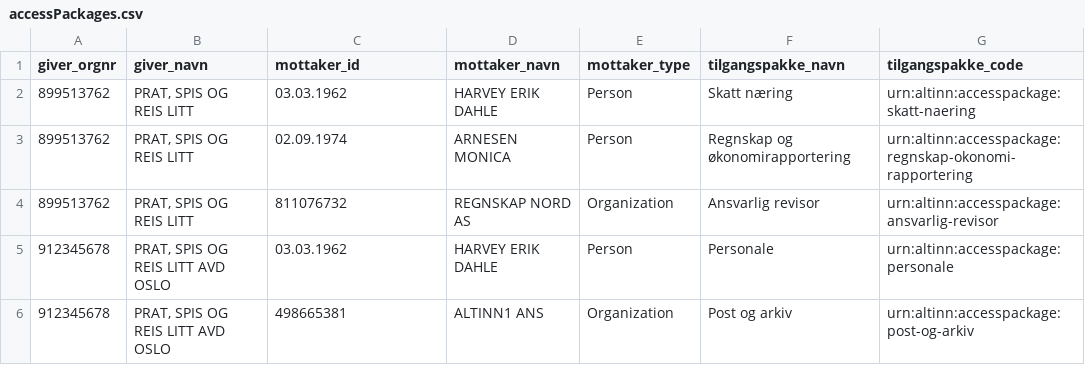
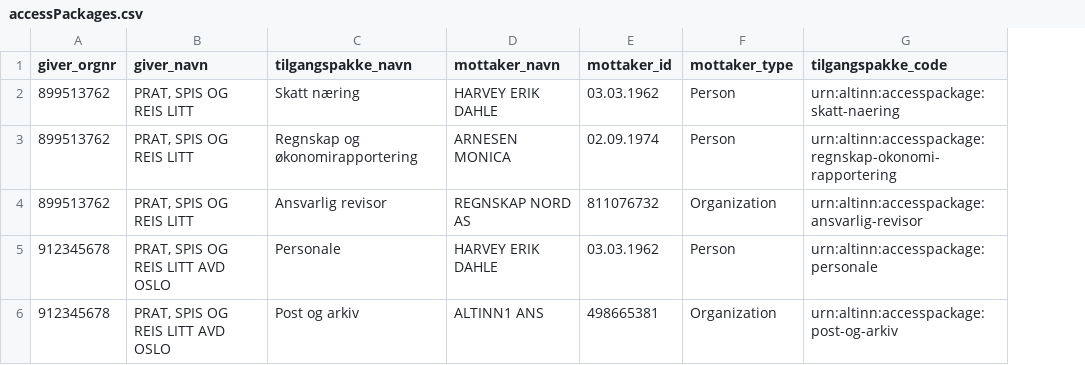
Before and after one commit to Altinn/altinn-access-management-frontend, a CSV file: backend/src/Altinn.AccessManagement.UI/Altinn.AccessManagement.UI.Tests/Data/Examples/DelegationExportFiles/accessPackages.csv, drawn as a sheet; removed rows and columns are numbered as before the commit, all else as after; the diff names each change by its address in the sheet, - before the commit and + after, or states it on an @@ line.

```diff
--- a/backend/src/Altinn.AccessManagement.UI/Altinn.AccessManagement.UI.Tests/Data/Examples/DelegationExportFiles/accessPackages.csv
+++ b/backend/src/Altinn.AccessManagement.UI/Altinn.AccessManagement.UI.Tests/Data/Examples/DelegationExportFiles/accessPackages.csv
+column E (mottaker_id), rows 2-6: 03.03.1962 | 02.09.1974 | 811076732 | 03.03.1962 | 498665381
-column F (tilgangspakke_navn), rows 2-6: Skatt næring | Regnskap og økonomirapportering | Ansvarlig revisor | Personale | Post og arkiv
-C1: mottaker_id
+C1: tilgangspakke_navn
-C2 (tilgangspakke_navn): 03.03.1962
+C2 (tilgangspakke_navn): Skatt næring
-C3 (tilgangspakke_navn): 02.09.1974
+C3 (tilgangspakke_navn): Regnskap og økonomirapportering
-C4 (tilgangspakke_navn): 811076732
+C4 (tilgangspakke_navn): Ansvarlig revisor
-C5 (tilgangspakke_navn): 03.03.1962
+C5 (tilgangspakke_navn): Personale
-C6 (tilgangspakke_navn): 498665381
+C6 (tilgangspakke_navn): Post og arkiv
```
Also changed, not shown: backend/src/Altinn.AccessManagement.UI/Altinn.AccessManagement.UI.Tests/Data/Examples/DelegationExportFiles/roles.csv, backend/src/Altinn.AccessManagement.UI/Altinn.AccessManagement.UI.Tests/Data/Examples/DelegationExportFiles/singleRights-instances.csv, 7 other files.
